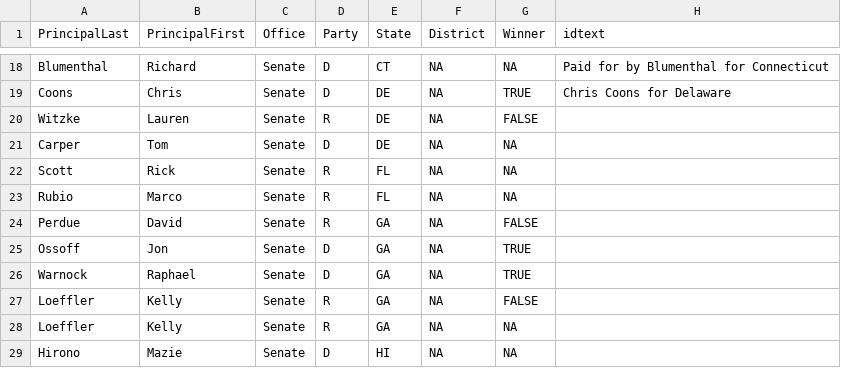
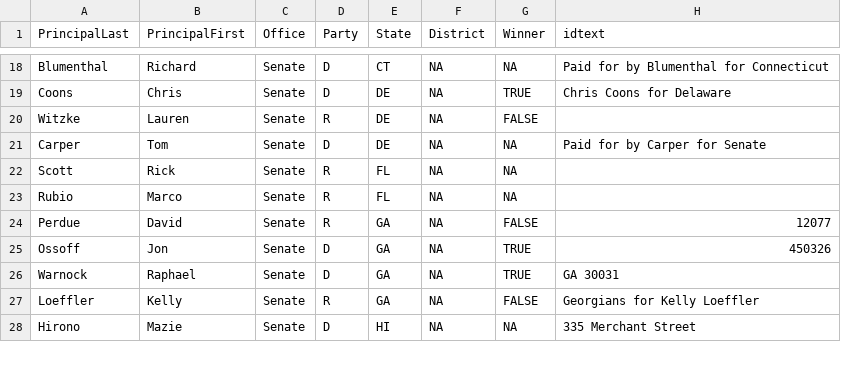
Before and after one commit to ColinCepuran/FundraisingEmails, a CSV file: Key.csv, drawn as a sheet; only a part is shown, gaps mark what is left out; the diff covers the shown part only.

Commit message:
2022-04-27 Data

```diff
--- a/Key.csv
+++ b/Key.csv
@@ -20,2 +20,2 @@
 "Witzke","Lauren","Senate","R","DE",NA,FALSE,""
-"Carper ","Tom","Senate","D","DE",NA,NA,""
+"Carper","Tom","Senate","D","DE",NA,NA,"Paid for by Carper for Senate "
@@ -24,6 +24,5 @@
-"Perdue","David","Senate","R","GA",NA,FALSE,""
-"Ossoff","Jon","Senate","D","GA",NA,TRUE,""
-"Warnock","Raphael","Senate","D","GA",NA,TRUE,""
-"Loeffler","Kelly","Senate","R","GA",NA,FALSE,""
-"Loeffler ","Kelly","Senate","R","GA",NA,NA,""
-"Hirono ","Mazie","Senate","D","HI",NA,NA,""
+"Perdue","David","Senate","R","GA",NA,FALSE,"12077"
+"Ossoff","Jon","Senate","D","GA",NA,TRUE,"450326"
+"Warnock","Raphael","Senate","D","GA",NA,TRUE,"GA 30031 "
+"Loeffler","Kelly","Senate","R","GA",NA,FALSE,"Georgians for Kelly Loeffler"
+"Hirono","Mazie","Senate","D","HI",NA,NA,"335 Merchant Street"
```
Also changed, not shown: 10 edited cells elsewhere in this file, 1 other file.
